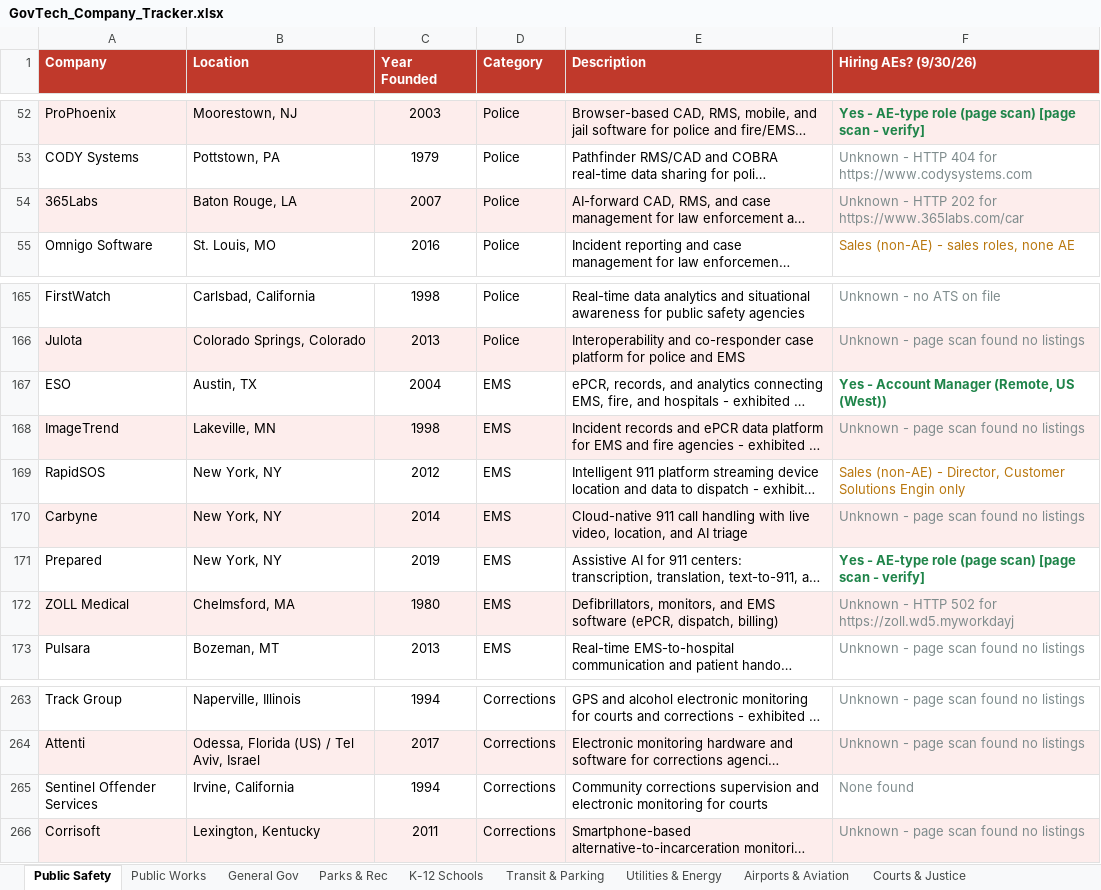
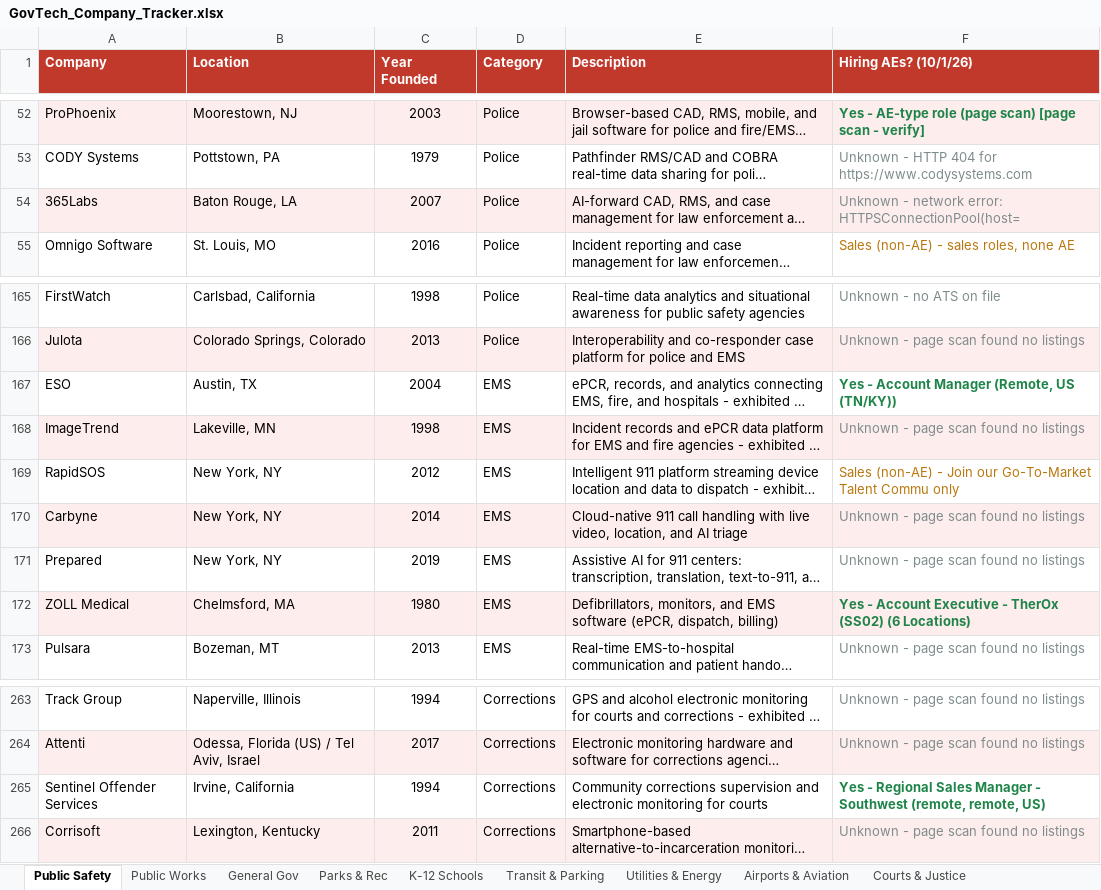
Before and after one commit to westjw/govtech-dock, an Excel workbook: exports/GovTech_Company_Tracker.xlsx, sheet Public Safety, drawn as a sheet; only a part is shown, gaps mark what is left out; long unchanged cells end in …; values as stored, in another font and other column widths than the file's, no borders; the diff names each change by its address in the sheet, - before the commit and + after, or states it on an @@ line.

```diff
--- a/exports/GovTech_Company_Tracker.xlsx (sheet Public Safety)
+++ b/exports/GovTech_Company_Tracker.xlsx (sheet Public Safety)
-F1: Hiring AEs? (9/30/26)
+F1: Hiring AEs? (10/1/26)
-F54 (Hiring AEs? (10/1/26)): Unknown - HTTP 202 for https://www.365labs.com/car
+F54 (Hiring AEs? (10/1/26)): Unknown - network error: HTTPSConnectionPool(host=
-F167 (Hiring AEs? (10/1/26)): Yes - Account Manager (Remote, US (West))
+F167 (Hiring AEs? (10/1/26)): Yes - Account Manager (Remote, US (TN/KY))
-F169 (Hiring AEs? (10/1/26)): …(non-AE) - Director, Customer Solutions Engin only
+F169 (Hiring AEs? (10/1/26)): …(non-AE) - Join our Go-To-Market Talent Commu only
-F171 (Hiring AEs? (10/1/26)): Yes - AE-type role (page scan) [page scan - verify]
+F171 (Hiring AEs? (10/1/26)): Unknown - page scan found no listings
@@ F171 bold: on → off, text colour: #1E8449 → #7F8C8D @@
-F172 (Hiring AEs? (10/1/26)): Unknown - HTTP 502 for https://zoll.wd5.myworkdayj
+F172 (Hiring AEs? (10/1/26)): Yes - Account Executive - TherOx (SS02) (6 Locations)
@@ F172 bold: off → on, text colour: #7F8C8D → #1E8449 @@
-F265 (Hiring AEs? (10/1/26)): None found
+F265 (Hiring AEs? (10/1/26)): Yes - Regional Sales Manager - Southwest (remote, remote, US)
@@ F265 bold: off → on, text colour: #7F8C8D → #1E8449 @@
```
Also changed, not shown: sheet General Gov, sheet Health & Human Services, sheet K-12 Schools, sheet Transit & Parking, sheet Airports & Aviation, sheet Higher Education, 5 more sheets.
